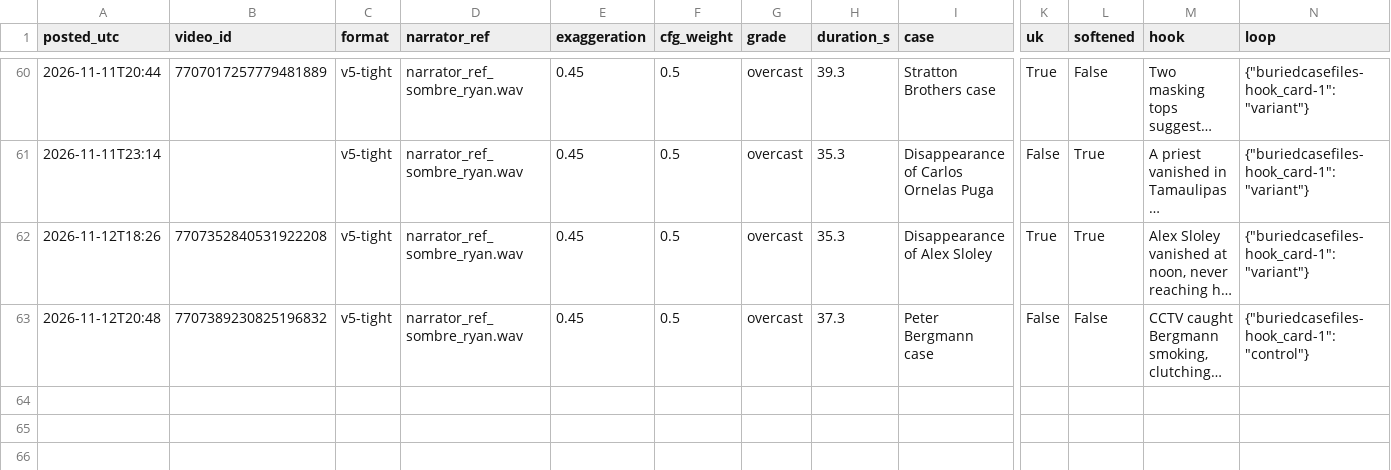
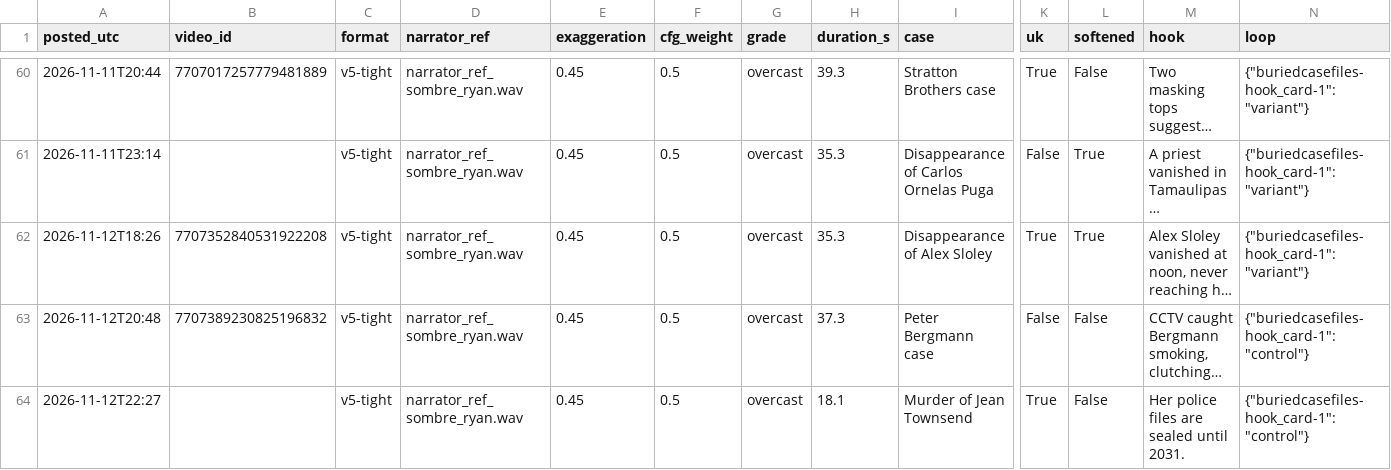
Before and after one commit to maxwilliamfoster-sys/youtube-automation, a CSV file: analytics/posts_log.csv, drawn as a sheet; only a part is shown, gaps mark what is left out; long unchanged cells end in …; rows hold the shown columns only; the diff names each change by its address in the sheet, - before the commit and + after, or states it on an @@ line.

```diff
--- a/analytics/posts_log.csv
+++ b/analytics/posts_log.csv
+row 64: 2026-11-12T22:27 |  | v5-tight | narrator_ref_sombre_ryan.wav | 0.45 | 0.5 | overcast | 18.1 | Murder of Jean Townsend | True | False | Her police files are sealed until 2031. | {"buriedcasefiles-hook_card-1": "control"}
```
Also changed, not shown: 5 other files.
